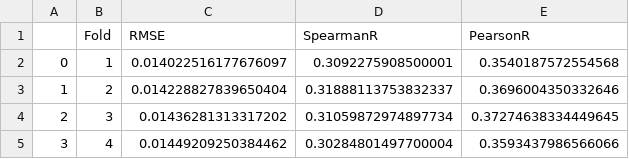
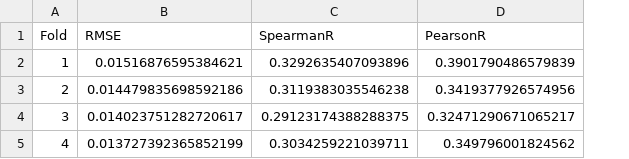
Before and after one commit to hdeep03/RNAOffTargets, a CSV file: experiments/CrossValidation/miniABEmax/243Cresults.csv, drawn as a sheet; removed rows and columns are numbered as before the commit, all else as after; the diff names each change by its address in the sheet, - before the commit and + after, or states it on an @@ line.

```diff
--- a/experiments/CrossValidation/miniABEmax/243Cresults.csv
+++ b/experiments/CrossValidation/miniABEmax/243Cresults.csv
-column A, rows 2-5: 0 | 1 | 2 | 3
-B2 (RMSE): 0.014022516177676097
+B2 (RMSE): 0.01516876595384621
-C2 (SpearmanR): 0.3092275908500001
+C2 (SpearmanR): 0.3292635407093896
-D2 (PearsonR): 0.3540187572554568
+D2 (PearsonR): 0.3901790486579839
-B3 (RMSE): 0.014228827839650404
+B3 (RMSE): 0.014479835698592186
-C3 (SpearmanR): 0.31888113753832337
+C3 (SpearmanR): 0.3119383035546238
-D3 (PearsonR): 0.3696004350332646
+D3 (PearsonR): 0.3419377926574956
-B4 (RMSE): 0.01436281313317202
+B4 (RMSE): 0.014023751282720617
-C4 (SpearmanR): 0.31059872974897734
+C4 (SpearmanR): 0.29123174388288375
-D4 (PearsonR): 0.37274638334449645
+D4 (PearsonR): 0.32471290671065217
-B5 (RMSE): 0.01449209250384462
+B5 (RMSE): 0.013727392365852199
-C5 (SpearmanR): 0.30284801497700004
+C5 (SpearmanR): 0.3034259221039711
-D5 (PearsonR): 0.3593437986566066
+D5 (PearsonR): 0.349796001824562
```
Also changed, not shown: 25 other files.
